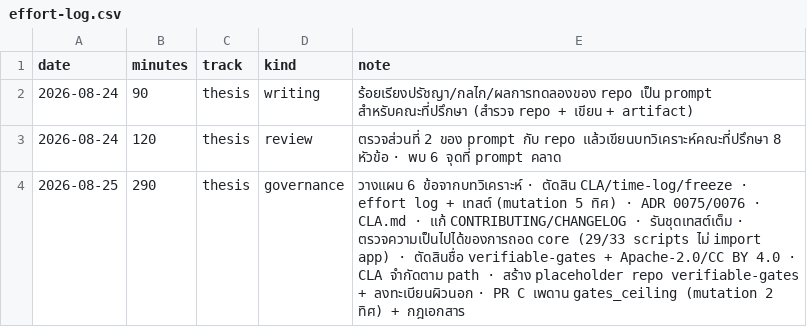
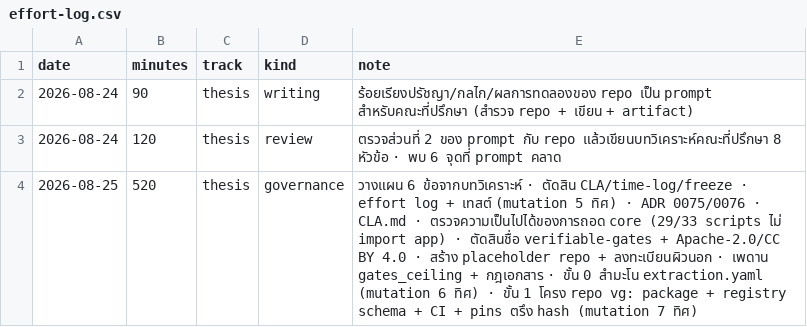
Before and after one commit to sayam/flask-todolist, a CSV file: docs/comparison/effort-log.csv, drawn as a sheet.

```diff
--- a/docs/comparison/effort-log.csv
+++ b/docs/comparison/effort-log.csv
@@ -3,2 +3,2 @@ date,minutes,track,kind,note
 2026-08-24,120,thesis,review,ตรวจส่วนที่ 2 ของ prompt กับ repo แล้วเขียนบทวิเคราะห์คณะที่ปรึกษา 8 หัวข้อ · พบ 6 จุดที่ prompt คลาด
-2026-08-25,290,thesis,governance,วางแผน 6 ข้อจากบทวิเคราะห์ · ตัดสิน CLA/time-log/freeze · effort log + เทสต์ (mutation 5 ทิศ) · ADR 0075/0076 · CLA.md · แก้ CONTRIBUTING/CHANGELOG · รันชุดเทสต์เต็ม · ตรวจความเป็นไปได้ของการถอด core (29/33 scripts ไม่ import app) · ตัดสินชื่อ verifiable-gates + Apache-2.0/CC BY 4.0 · CLA จำกัดตาม path · สร้าง placeholder repo verifiable-gates + ลงทะเบียนผิวนอก · PR C เพดาน gates_ceiling (mutation 2 ทิศ) + กฎเอกสาร
+2026-08-25,520,thesis,governance,วางแผน 6 ข้อจากบทวิเคราะห์ · ตัดสิน CLA/time-log/freeze · effort log + เทสต์ (mutation 5 ทิศ) · ADR 0075/0076 · CLA.md · ตรวจความเป็นไปได้ของการถอด core (29/33 scripts ไม่ import app) · ตัดสินชื่อ verifiable-gates + Apache-2.0/CC BY 4.0 · สร้าง placeholder repo + ลงทะเบียนผิวนอก · เพดาน gates_ceiling + กฎเอกสาร · ขั้น 0 สำมะโน extraction.yaml (mutation 6 ทิศ) · ขั้น 1 โครง repo vg: package + registry schema + CI + pins ตรึง hash (mutation 7 ทิศ)
```
Also changed, not shown: 1 other file.
